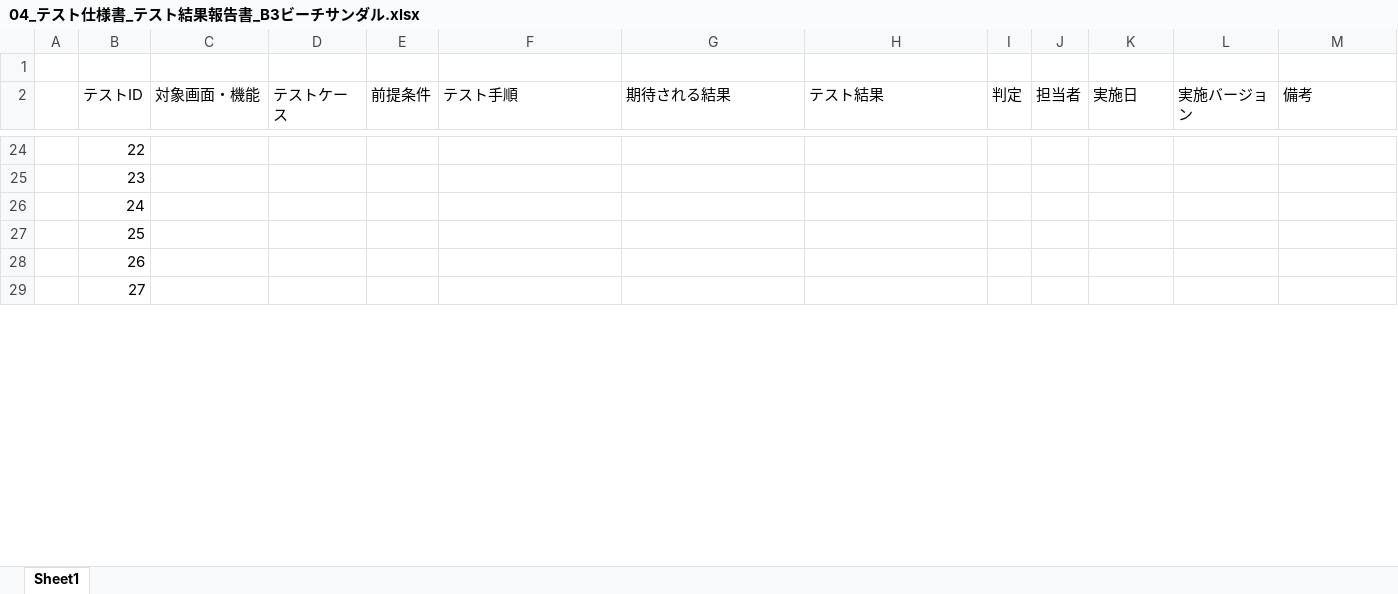
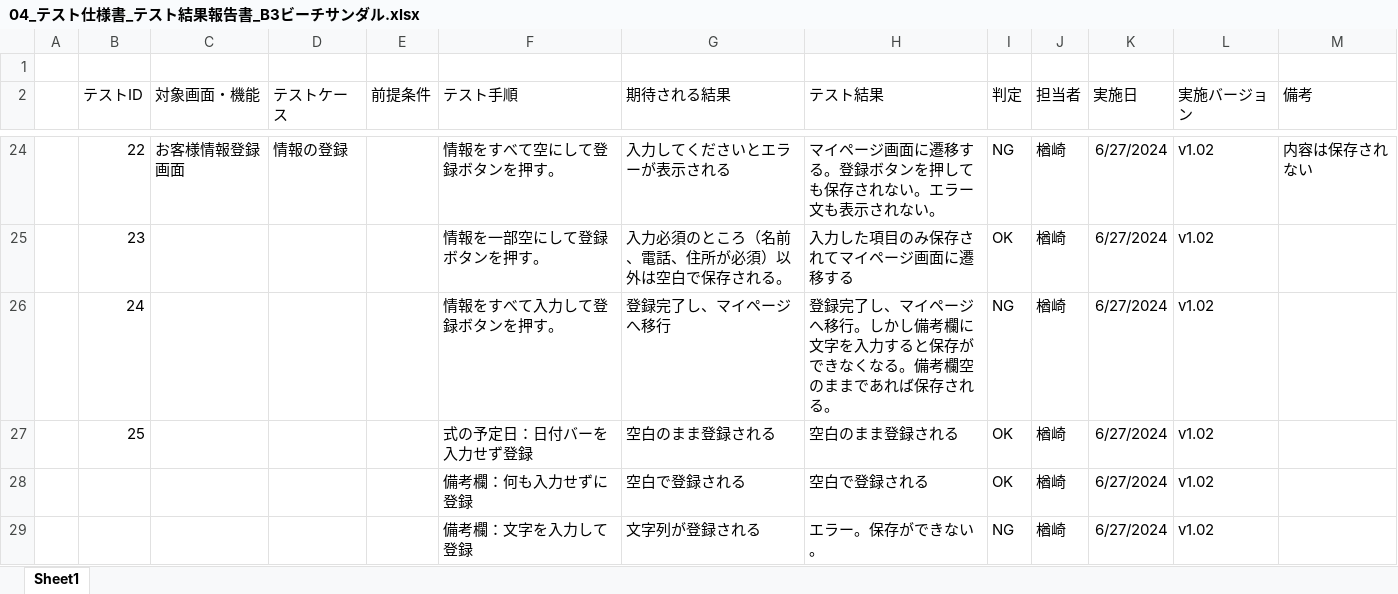
Before and after one commit to plusdojo2024/B3, an Excel workbook: doc/04_テスト仕様/04_テスト仕様書_テスト結果報告書_B3ビーチサンダル.xlsx, sheet Sheet1, drawn as a sheet; only a part is shown, gaps mark what is left out; values as stored, in another font and other column widths than the file's, no borders; removed rows and columns are numbered as before the commit, all else as after; the diff covers the shown part only; the diff names each change by its address in the sheet, - before the commit and + after, or states it on an @@ line.

```diff
--- a/doc/04_テスト仕様/04_テスト仕様書_テスト結果報告書_B3ビーチサンダル.xlsx (sheet Sheet1)
+++ b/doc/04_テスト仕様/04_テスト仕様書_テスト結果報告書_B3ビーチサンダル.xlsx (sheet Sheet1)
-C24 (対象画面・機能): (empty)
+C24 (対象画面・機能): お客様情報登録画面
-D24 (テストケース): (empty)
+D24 (テストケース): 情報の登録
-F24 (テスト手順): (empty)
+F24 (テスト手順): 情報をすべて空にして登録ボタンを押す。
-G24 (期待される結果): (empty)
+G24 (期待される結果): 入力してくださいとエラーが表示される
-H24 (テスト結果): (empty)
+H24 (テスト結果): マイページ画面に遷移する。登録ボタンを押しても保存されない。エラー文も表示されない。
-I24 (判定): (empty)
+I24 (判定): NG
-J24:J27 (担当者): (empty)
+J24:J27 (担当者): 楢崎
-K24:K27 (実施日): (empty)
+K24:K27 (実施日): 6/27/2024
-L24:L27 (実施バージョン): (empty)
+L24:L27 (実施バージョン): v1.02
-M24 (備考): (empty)
+M24 (備考): 内容は保存されない
-F25 (テスト手順): (empty)
+F25 (テスト手順): 情報を一部空にして登録ボタンを押す。
-G25 (期待される結果): (empty)
+G25 (期待される結果): 入力必須のところ（名前、電話、住所が必須）以外は空白で保存される。
-H25 (テスト結果): (empty)
+H25 (テスト結果): 入力した項目のみ保存されてマイページ画面に遷移する
-I25 (判定): (empty)
+I25 (判定): OK
-F26 (テスト手順): (empty)
+F26 (テスト手順): 情報をすべて入力して登録ボタンを押す。
-G26 (期待される結果): (empty)
+G26 (期待される結果): 登録完了し、マイページへ移行
-H26 (テスト結果): (empty)
+H26 (テスト結果): 登録完了し、マイページへ移行。しかし備考欄に文字を入力すると保存ができなくなる。備考欄空のままであれば保存される。
-I26 (判定): (empty)
+I26 (判定): NG
-F27 (テスト手順): (empty)
+F27 (テスト手順): 式の予定日：日付バーを入力せず登録
-G27 (期待される結果): (empty)
+G27 (期待される結果): 空白のまま登録される
-H27 (テスト結果): (empty)
+H27 (テスト結果): 空白のまま登録される
-I27 (判定): (empty)
+I27 (判定): OK
-row 28:  | 26
-row 29:  | 27
+row 28:  |  |  |  |  | 備考欄：何も入力せずに登録 | 空白で登録される | 空白で登録される | OK | 楢崎 | 6/27/2024 | v1.02
+row 29:  |  |  |  |  | 備考欄：文字を入力して登録 | 文字列が登録される | エラー。保存ができない。 | NG | 楢崎 | 6/27/2024 | v1.02
```
Also changed, not shown: 56 added rows, 1 removed row and 208 edited cells elsewhere in this sheet.
